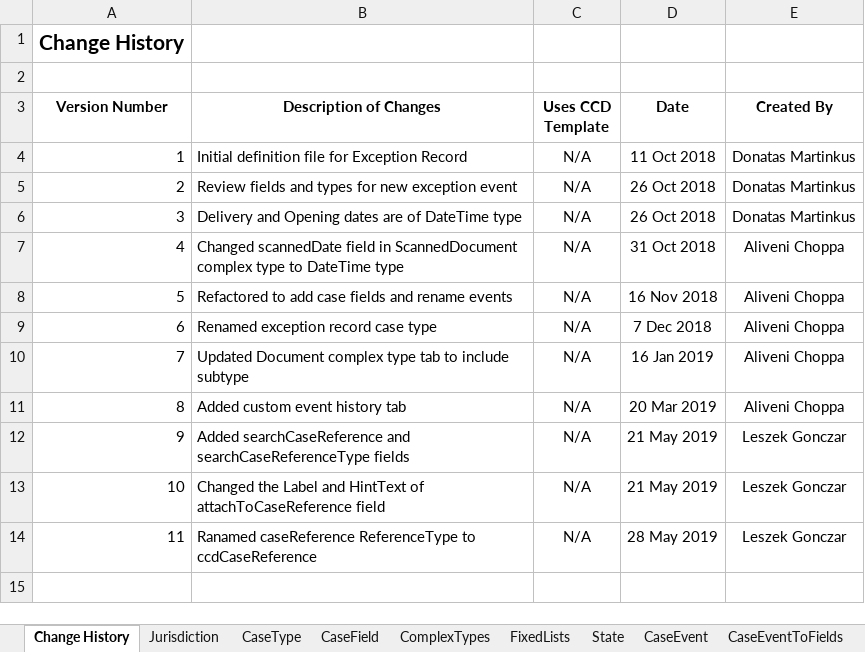
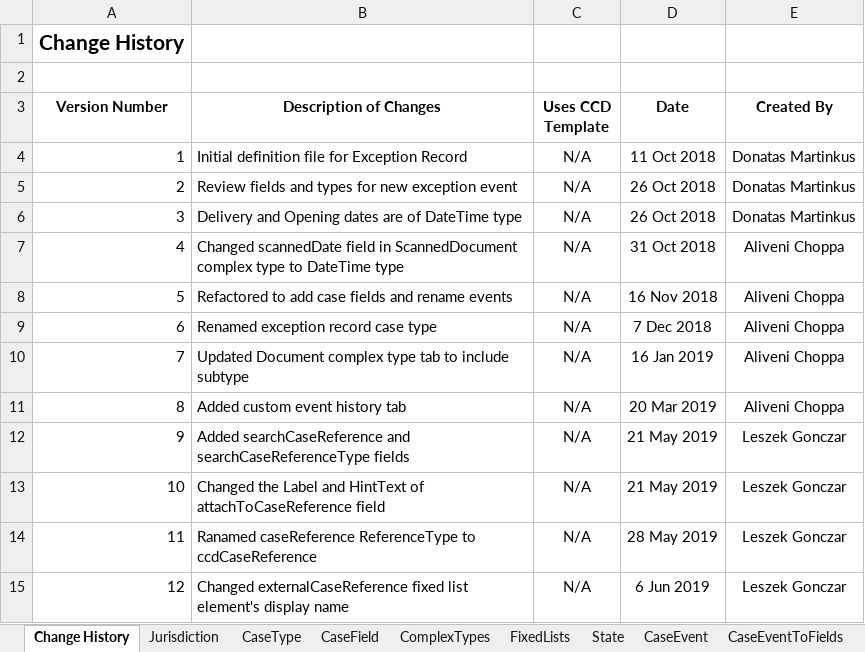
Before and after one commit to msl8r/bulk-scan-shared-infrastructure, an Excel workbook: docker/ccd-definition-import/data/CCD_Definition_Exception_Record.template.xlsx, sheet Change History, drawn as a sheet; values as stored, in another font and other column widths than the file's, no borders; the diff names each change by its address in the sheet, - before the commit and + after, or states it on an @@ line.

Commit message:
Change the display name of externalCaseReference fixed list element (#117)

```diff
--- a/docker/ccd-definition-import/data/CCD_Definition_Exception_Record.template.xlsx (sheet Change History)
+++ b/docker/ccd-definition-import/data/CCD_Definition_Exception_Record.template.xlsx (sheet Change History)
+row 15: 12 | Changed externalCaseReference fixed list element's display name | N/A | 6 Jun 2019 | Leszek Gonczar
```
Also changed, not shown: sheet FixedLists.
